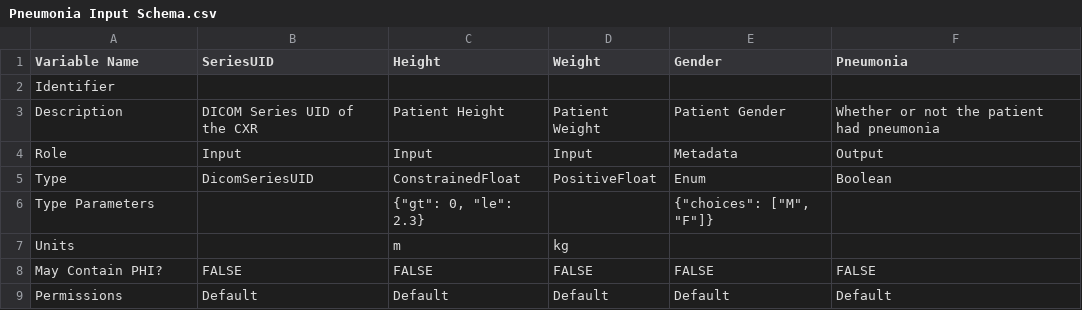
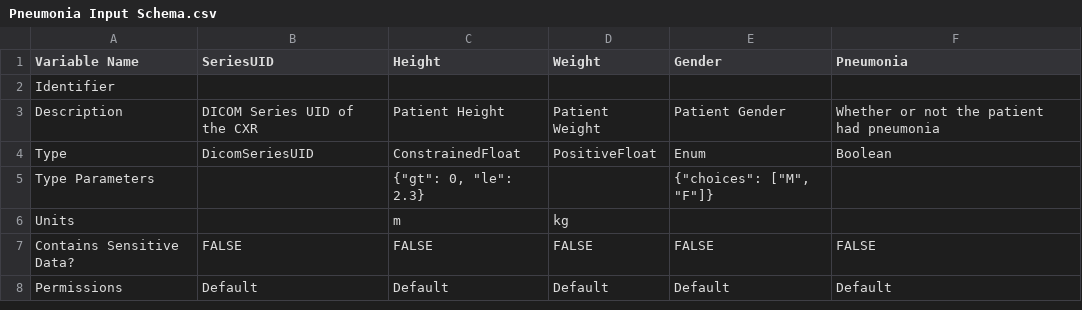
Before and after one commit to RhinoHealth/user-resources, a CSV file: tutorials/tutorial_1/schemas/Pneumonia Input Schema.csv, drawn as a sheet.

```diff
--- a/tutorials/tutorial_1/schemas/Pneumonia Input Schema.csv
+++ b/tutorials/tutorial_1/schemas/Pneumonia Input Schema.csv
@@ -3,3 +3,2 @@ Identifier,,,,,
 Description,DICOM Series UID of the CXR,Patient Height,Patient Weight,Patient Gender,Whether or not the patient had pneumonia
-Role,Input,Input,Input,Metadata,Output
 Type,DicomSeriesUID,ConstrainedFloat,PositiveFloat,Enum,Boolean
@@ -7,3 +6,3 @@ Type Parameters,,"{""gt"": 0, ""le"": 2.3}",,"{""choices"": [""M"", ""F""]}",
 Units,,m,kg,,
-May Contain PHI?,FALSE,FALSE,FALSE,FALSE,FALSE
+Contains Sensitive Data?,FALSE,FALSE,FALSE,FALSE,FALSE
 Permissions,Default,Default,Default,Default,Default
```
Also changed, not shown: tutorials/tutorial_1/schemas/Pneumonia Output Schema.csv, tutorials/tutorial_2/schemas/Harmonization schema.csv.
